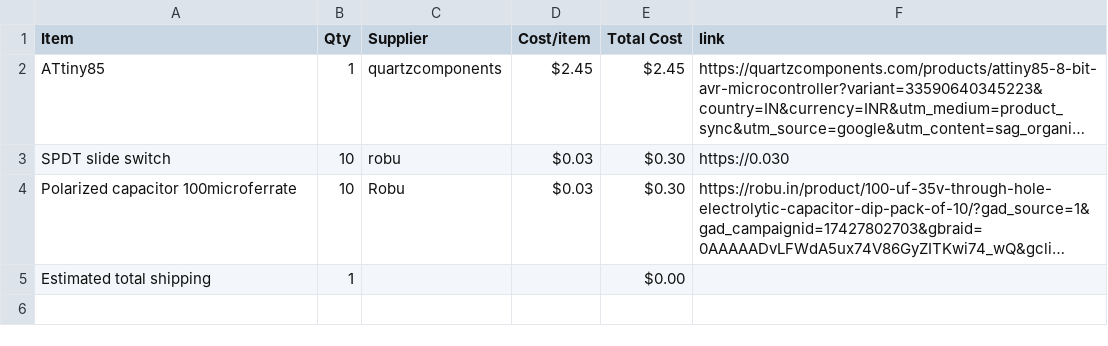
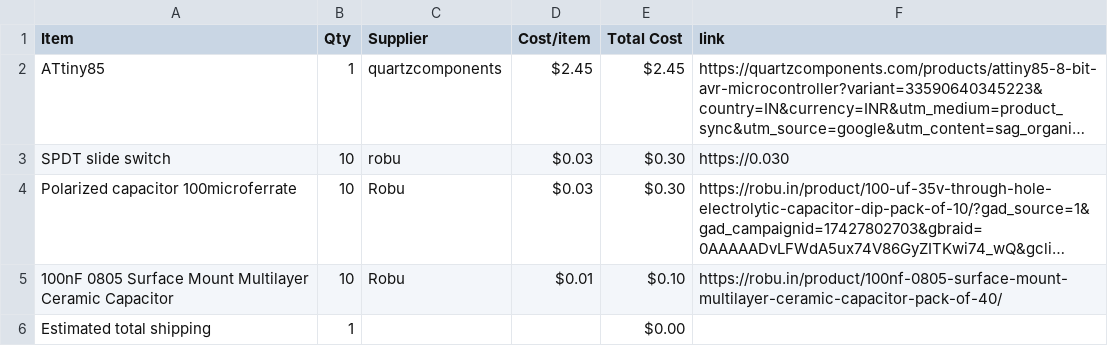
Before and after one commit to Genzkidgrownup/Flipper, a CSV file: BOM.csv, drawn as a sheet; long unchanged cells end in …; the diff names each change by its address in the sheet, - before the commit and + after, or states it on an @@ line.

Commit message:
Sync Flipper from Half Life

```diff
--- a/BOM.csv
+++ b/BOM.csv
+row 5: 100nF 0805 Surface Mount Multilayer Ceramic Capacitor | 10 | Robu | $0.01 | $0.10 | https://robu.in/product/100nf-0805-surface-mount-multilayer-ceramic-capacitor-pack-of-40/
```
